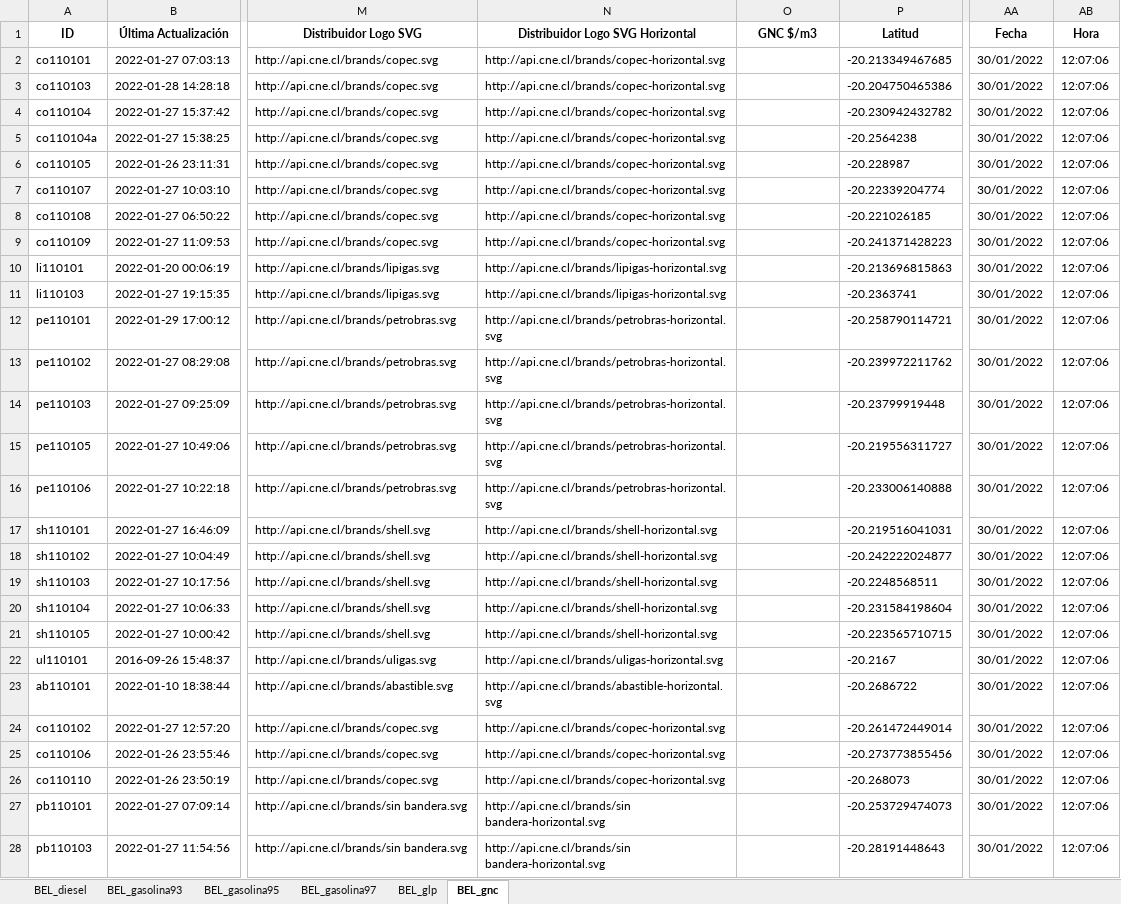
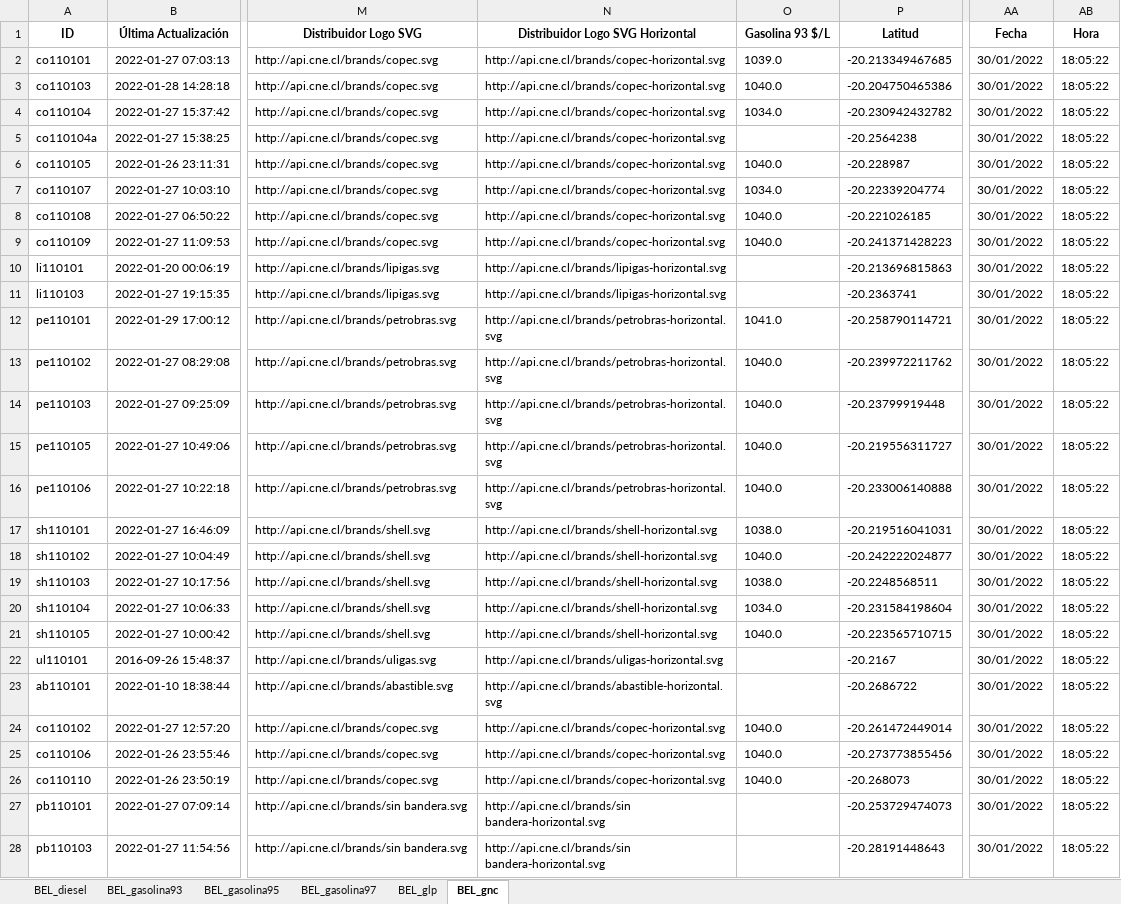
Before and after one commit to Sud-Austral/ENERGIA, an Excel workbook: Bencina_En_Linea_Ultima_Actualizacion.xlsx, sheet BEL_gnc, drawn as a sheet; only a part is shown, gaps mark what is left out; values as stored, in another font and other column widths than the file's, no borders; the diff covers the shown part only; the diff names each change by its address in the sheet, - before the commit and + after, or states it on an @@ line.

```diff
--- a/Bencina_En_Linea_Ultima_Actualizacion.xlsx (sheet BEL_gnc)
+++ b/Bencina_En_Linea_Ultima_Actualizacion.xlsx (sheet BEL_gnc)
-O1: GNC $/m3
+O1: Gasolina 93 $/L
-O2 (Gasolina 93 $/L): (empty)
+O2 (Gasolina 93 $/L): 1039.0
-AB2:AB28 (Hora): 12:07:06
+AB2:AB28 (Hora): 18:05:22
-O3 (Gasolina 93 $/L): (empty)
+O3 (Gasolina 93 $/L): 1040.0
-O4 (Gasolina 93 $/L): (empty)
+O4 (Gasolina 93 $/L): 1034.0
-O6 (Gasolina 93 $/L): (empty)
+O6 (Gasolina 93 $/L): 1040.0
-O7 (Gasolina 93 $/L): (empty)
+O7 (Gasolina 93 $/L): 1034.0
-O8:O9 (Gasolina 93 $/L): (empty)
+O8:O9 (Gasolina 93 $/L): 1040.0
-O12 (Gasolina 93 $/L): (empty)
+O12 (Gasolina 93 $/L): 1041.0
-O13:O16 (Gasolina 93 $/L): (empty)
+O13:O16 (Gasolina 93 $/L): 1040.0
-O17 (Gasolina 93 $/L): (empty)
+O17 (Gasolina 93 $/L): 1038.0
-O18 (Gasolina 93 $/L): (empty)
+O18 (Gasolina 93 $/L): 1040.0
-O19 (Gasolina 93 $/L): (empty)
+O19 (Gasolina 93 $/L): 1038.0
-O20 (Gasolina 93 $/L): (empty)
+O20 (Gasolina 93 $/L): 1034.0
-O21 (Gasolina 93 $/L): (empty)
+O21 (Gasolina 93 $/L): 1040.0
-O24:O26 (Gasolina 93 $/L): (empty)
+O24:O26 (Gasolina 93 $/L): 1040.0
```
Also changed, not shown: 42 edited cells elsewhere in this sheet, sheet BEL_glp, sheet BEL_diesel, sheet BEL_gasolina93, sheet BEL_gasolina95, sheet BEL_gasolina97.
